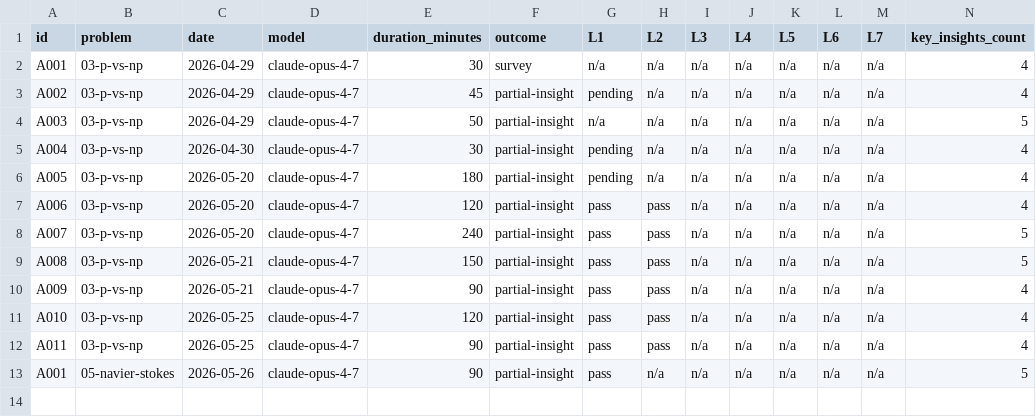
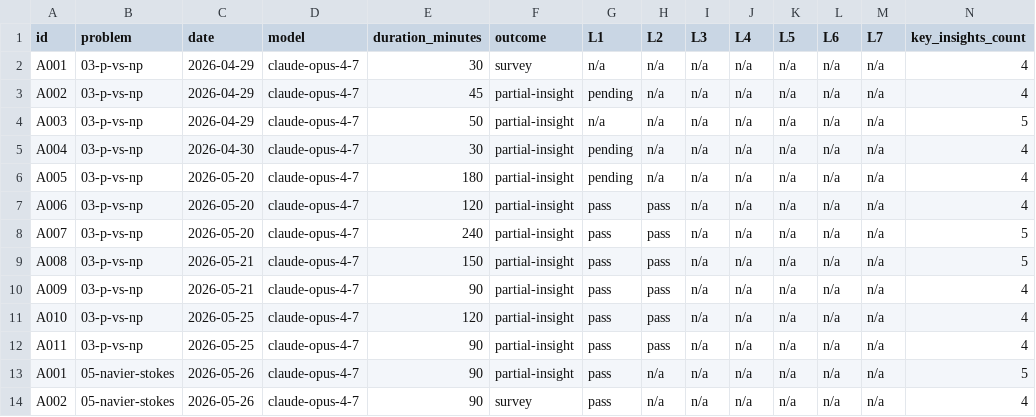
Before and after one commit to Denny-Hwang/millenium_lab, a CSV file: data/attempts.csv, drawn as a sheet; only a part is shown; rows hold the shown columns only; the diff names each change by its address in the sheet, - before the commit and + after, or states it on an @@ line.

```diff
--- a/data/attempts.csv
+++ b/data/attempts.csv
+row 14: A002 | 05-navier-stokes | 2026-05-26 | claude-opus-4-7 | 90 | survey | pass | n/a | n/a | n/a | n/a | n/a | n/a | 4
```
Also changed, not shown: 2 other files.
